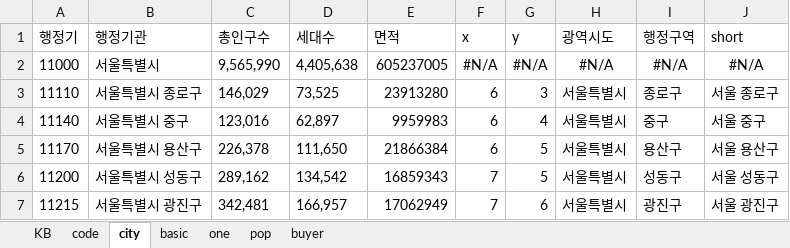
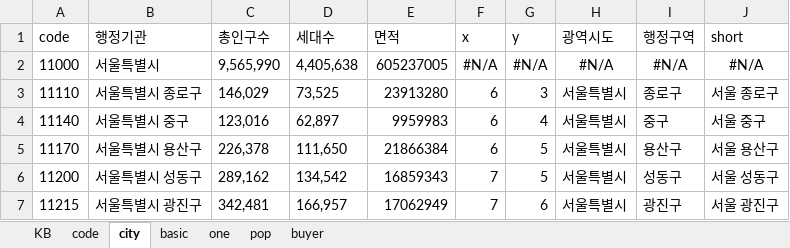
Before and after one commit to sizipusx/fundamental, an Excel workbook: files/header.xlsx, sheet city, drawn as a sheet; only a part is shown; values as stored, in another font and other column widths than the file's, no borders; the diff names each change by its address in the sheet, - before the commit and + after, or states it on an @@ line.

Commit message:
Add files via upload

```diff
--- a/files/header.xlsx (sheet city)
+++ b/files/header.xlsx (sheet city)
-A1: 행정기
+A1: code
```
